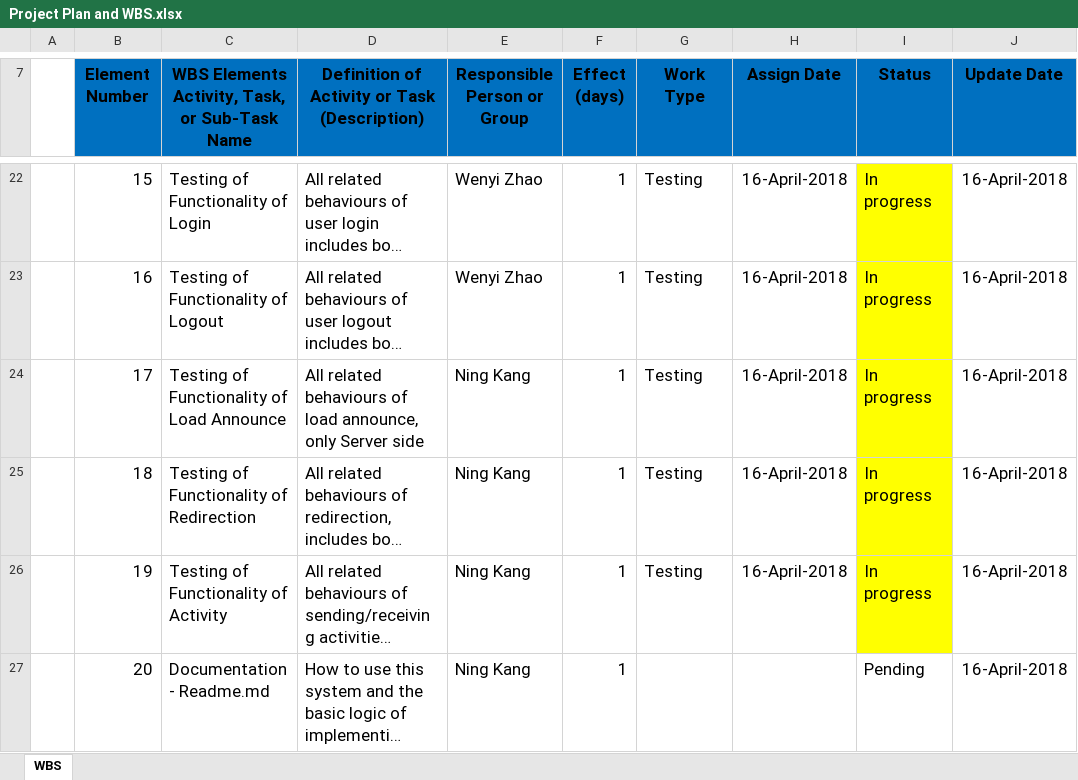
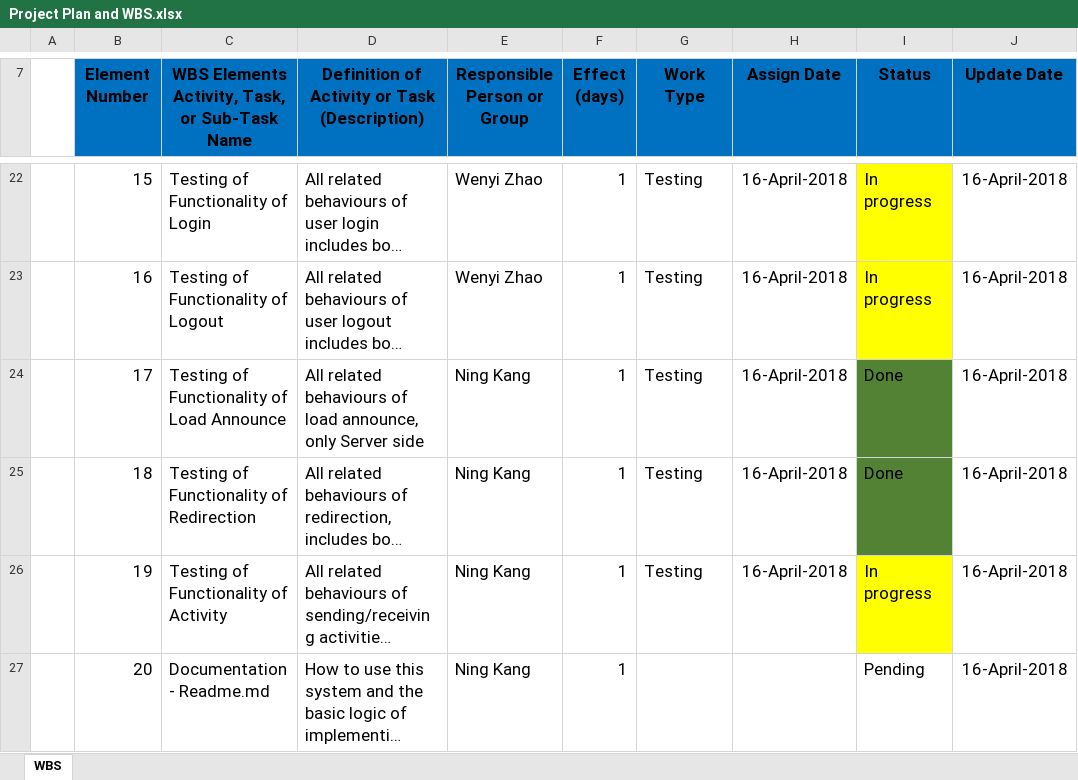
Before and after one commit to gunannan1/DistributedSystem, an Excel workbook: document/Project Plan and WBS.xlsx, sheet WBS, drawn as a sheet; only a part is shown, gaps mark what is left out; long unchanged cells end in …; values as stored, in another font and other column widths than the file's, no borders; table styles not drawn; the diff names each change by its address in the sheet, - before the commit and + after, or states it on an @@ line.

Commit message:
update task progress

```diff
--- a/document/Project Plan and WBS.xlsx (sheet WBS)
+++ b/document/Project Plan and WBS.xlsx (sheet WBS)
-I24:I25 (Status): In progress
+I24:I25 (Status): Done
-I24:I25 fill: #FFFF00
+I24:I25 fill: #548235
```
